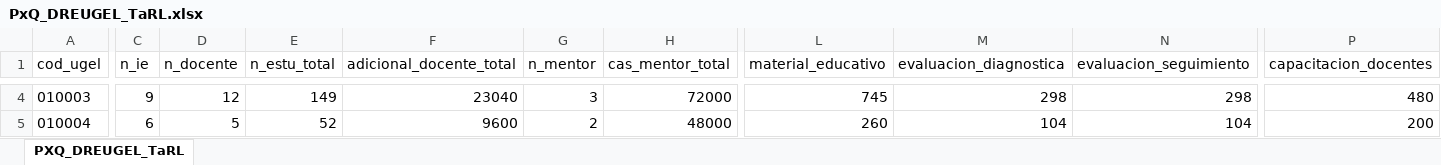
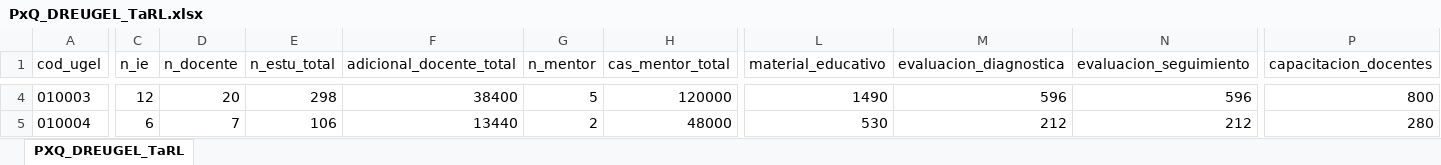
Before and after one commit to cesar-mora/proy02_intervencion_remedial, an Excel workbook: output/PxQ_DREUGEL_TaRL.xlsx, sheet PXQ_DREUGEL_TaRL, drawn as a sheet; only a part is shown, gaps mark what is left out; values as stored, in another font and other column widths than the file's, no borders; the diff covers the shown part only; the diff names each change by its address in the sheet, - before the commit and + after, or states it on an @@ line.

```diff
--- a/output/PxQ_DREUGEL_TaRL.xlsx (sheet PXQ_DREUGEL_TaRL)
+++ b/output/PxQ_DREUGEL_TaRL.xlsx (sheet PXQ_DREUGEL_TaRL)
-C4 (n_ie): 9
+C4 (n_ie): 12
-D4 (n_docente): 12
+D4 (n_docente): 20
-E4 (n_estu_total): 149
+E4 (n_estu_total): 298
-F4 (adicional_docente_total): 23040
+F4 (adicional_docente_total): 38400
-G4 (n_mentor): 3
+G4 (n_mentor): 5
-H4 (cas_mentor_total): 72000
+H4 (cas_mentor_total): 120000
-L4 (material_educativo): 745
+L4 (material_educativo): 1490
-M4 (evaluacion_diagnostica): 298
+M4 (evaluacion_diagnostica): 596
-N4 (evaluacion_seguimiento): 298
+N4 (evaluacion_seguimiento): 596
-P4 (capacitacion_docentes): 480
+P4 (capacitacion_docentes): 800
-D5 (n_docente): 5
+D5 (n_docente): 7
-E5 (n_estu_total): 52
+E5 (n_estu_total): 106
-F5 (adicional_docente_total): 9600
+F5 (adicional_docente_total): 13440
-L5 (material_educativo): 260
+L5 (material_educativo): 530
-M5 (evaluacion_diagnostica): 104
+M5 (evaluacion_diagnostica): 212
-N5 (evaluacion_seguimiento): 104
+N5 (evaluacion_seguimiento): 212
-P5 (capacitacion_docentes): 200
+P5 (capacitacion_docentes): 280
```
Also changed, not shown: 2 added rows and 1936 edited cells elsewhere in this sheet, output/PxQ_UE_TaRL.xlsx, 5 other files.
